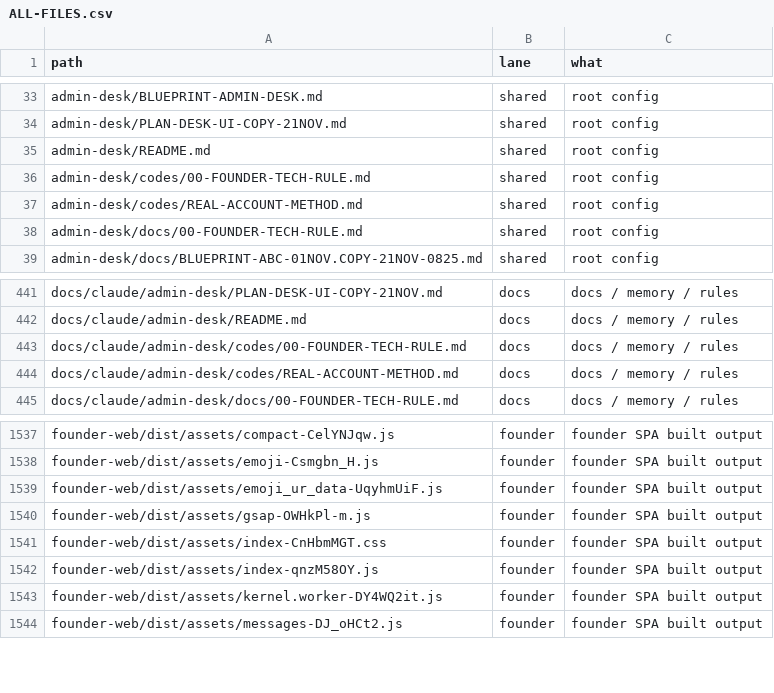
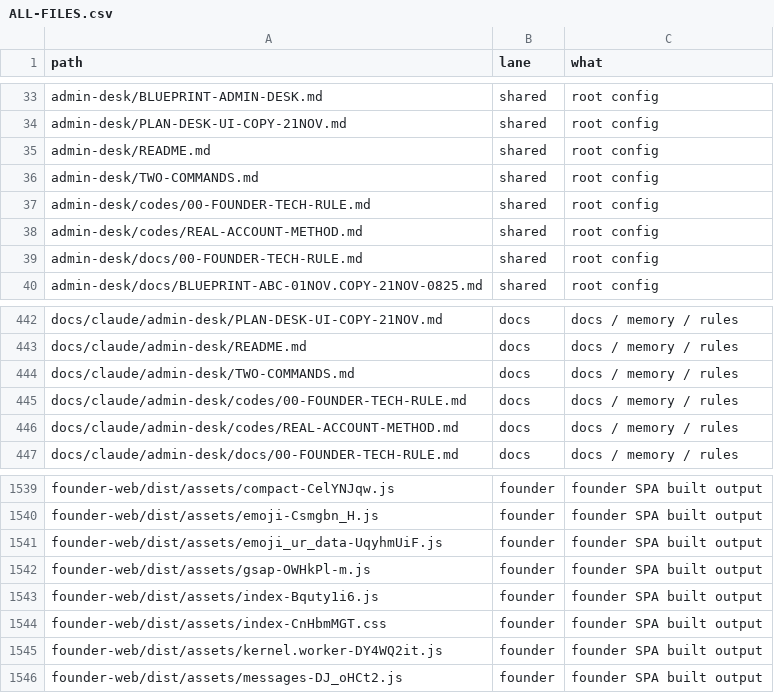
Before and after one commit to naumansherwani/ANEXOMAIL-WORKSPACE, a CSV file: lanes/ALL-FILES.csv, drawn as a sheet; only a part is shown, gaps mark what is left out.

```diff
--- a/lanes/ALL-FILES.csv
+++ b/lanes/ALL-FILES.csv
@@ -35,2 +35,3 @@ admin-desk/PLAN-DESK-UI-COPY-21NOV.md,shared,"root config"
 admin-desk/README.md,shared,"root config"
+admin-desk/TWO-COMMANDS.md,shared,"root config"
 admin-desk/codes/00-FOUNDER-TECH-RULE.md,shared,"root config"
@@ -442,2 +443,3 @@ docs/claude/admin-desk/PLAN-DESK-UI-COPY-21NOV.md,docs,"docs / memory / rules"
 docs/claude/admin-desk/README.md,docs,"docs / memory / rules"
+docs/claude/admin-desk/TWO-COMMANDS.md,docs,"docs / memory / rules"
 docs/claude/admin-desk/codes/00-FOUNDER-TECH-RULE.md,docs,"docs / memory / rules"
@@ -1540,4 +1542,4 @@ founder-web/dist/assets/emoji_ur_data-UqyhmUiF.js,founder,"founder SPA built out
 founder-web/dist/assets/gsap-OWHkPl-m.js,founder,"founder SPA built output"
+founder-web/dist/assets/index-Bquty1i6.js,founder,"founder SPA built output"
 founder-web/dist/assets/index-CnHbmMGT.css,founder,"founder SPA built output"
-founder-web/dist/assets/index-qnzM58OY.js,founder,"founder SPA built output"
 founder-web/dist/assets/kernel.worker-DY4WQ2it.js,founder,"founder SPA built output"
```
Also changed, not shown: 26 other files.
